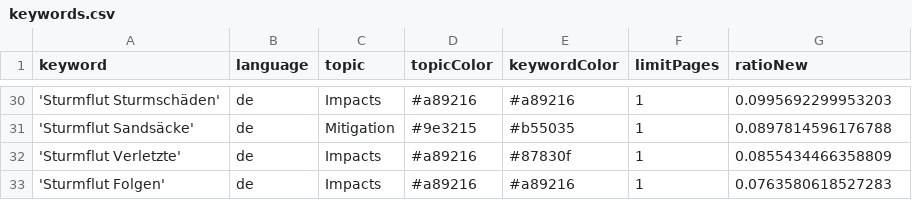
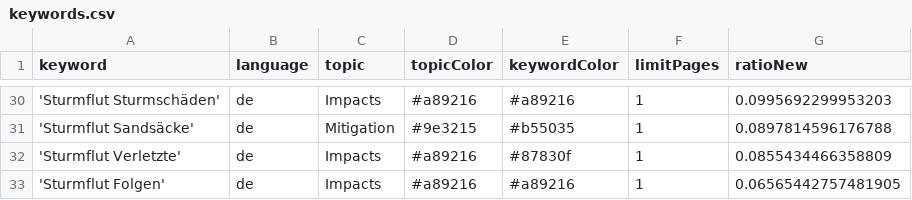
Before and after one commit to MomoMusic/winterIsComing2, a CSV file: keywords.csv, drawn as a sheet; only a part is shown, gaps mark what is left out.

Commit message:
Commit from GitHub Actions (harvest:0.0)

```diff
--- a/keywords.csv
+++ b/keywords.csv
@@ -32,2 +32,2 @@ keyword,language,topic,topicColor,keywordColor,limitPages,ratioNew
 'Sturmflut Verletzte',de,Impacts,#a89216,#87830f,1,0.0855434466358809
-'Sturmflut Folgen',de,Impacts,#a89216,#a89216,1,0.0763580618527283
+'Sturmflut Folgen',de,Impacts,#a89216,#a89216,1,0.06565442757481905
```
